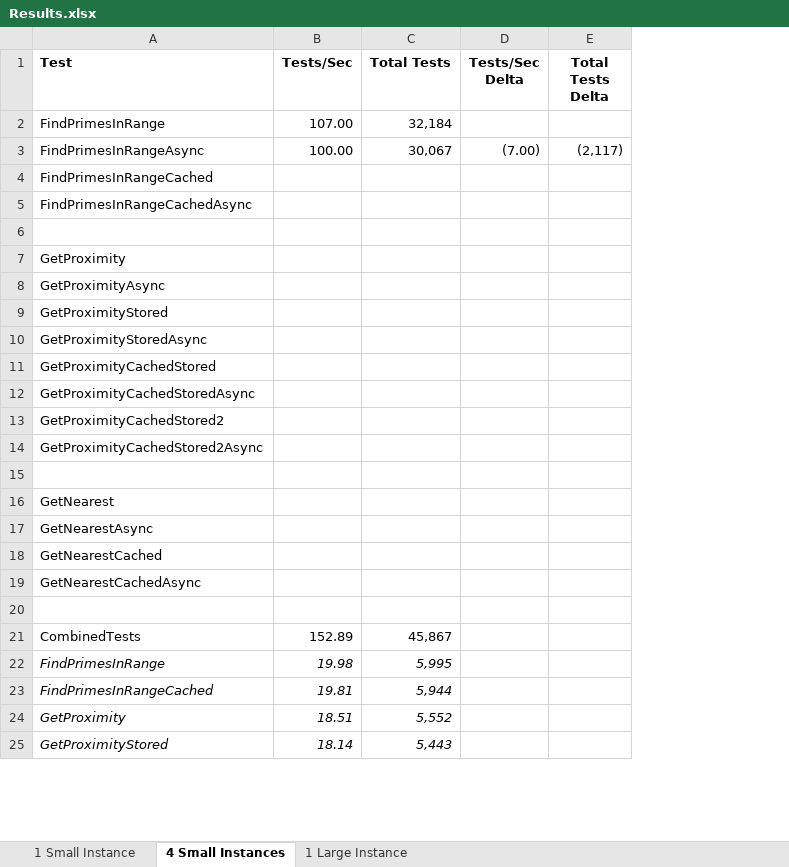
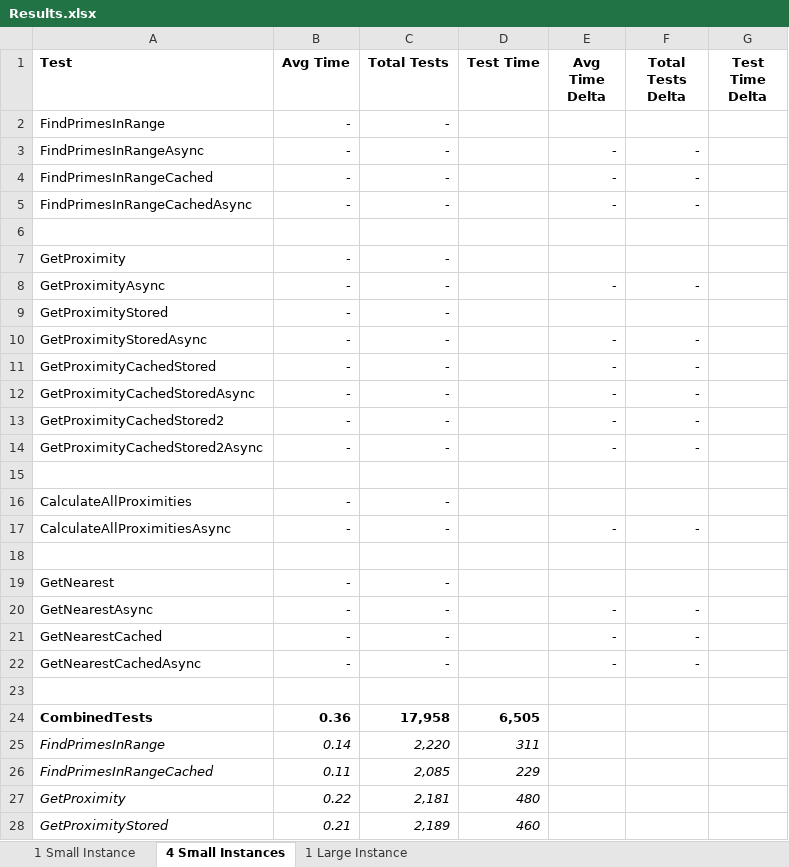
Before and after one commit to mark-doyle/dal-cs-sig, an Excel workbook: RealWorldScalability/Results.xlsx, sheet 4 Small Instances, drawn as a sheet; only a part is shown; values as stored, in another font and other column widths than the file's, no borders; removed rows and columns are numbered as before the commit, all else as after; the diff covers the shown part only; the diff names each change by its address in the sheet, - before the commit and + after, or states it on an @@ line.

Commit message:
Enhancements to async logic; .NET 4.5.2; new load tests and modifications to exising ones

```diff
--- a/RealWorldScalability/Results.xlsx (sheet 4 Small Instances)
+++ b/RealWorldScalability/Results.xlsx (sheet 4 Small Instances)
-column B (Tests/Sec), rows 2-3: 107.00 | 100.00; rows 21-25: 152.89 | 19.98 | 19.81 | 18.51 | 18.14
+column B (Avg Time), rows 2-14: - | - | - | - |  | - | - | - | - | - | - | - | -; rows 24-28: 0.36 | 0.14 | 0.11 | 0.22 | 0.21
-column D (Tests/Sec Delta), row 3: (7.00)
+column D (Test Time), rows 24-28: 6,505 | 311 | 229 | 480 | 460
+column E (Avg Time Delta), rows 3-14: - | - | - |  |  | - |  | - | - | - | - | -
+column G (Test Time Delta), empty
-C2 (Total Tests): 32,184
+C2 (Total Tests): -
-C3 (Total Tests): 30,067
+C3 (Total Tests): -
-F3 (Total Tests Delta): (2,117)
+F3 (Total Tests Delta): -
-C4:C5 (Total Tests): (empty)
+C4:C5 (Total Tests): -
-F4:F5 (Total Tests Delta): (empty)
+F4:F5 (Total Tests Delta): -
-C7:C14 (Total Tests): (empty)
+C7:C14 (Total Tests): -
-F8 (Total Tests Delta): (empty)
+F8 (Total Tests Delta): -
-F10:F14 (Total Tests Delta): (empty)
+F10:F14 (Total Tests Delta): -
-row 16: GetNearest
-row 17: GetNearestAsync
-row 18: GetNearestCached
-row 19: GetNearestCachedAsync
+row 16: CalculateAllProximities | - | -
+row 17: CalculateAllProximitiesAsync | - | - |  | - | -
+row 19: GetNearest | - | -
+row 20: GetNearestAsync | - | - |  | - | -
+row 21: GetNearestCached | - | - |  | - | -
+row 22: GetNearestCachedAsync | - | - |  | - | -
+row 23: (empty)
-A24 bold: off
+A24 bold: on
-C24 (Total Tests): 45,867
+C24 (Total Tests): 17,958
-C24 bold: off
+C24 bold: on
-C25 (Total Tests): 5,995
+C25 (Total Tests): 2,220
-C26 (Total Tests): 5,944
+C26 (Total Tests): 2,085
-C27 (Total Tests): 5,552
+C27 (Total Tests): 2,181
-C28 (Total Tests): 5,443
+C28 (Total Tests): 2,189
```
Also changed, not shown: 2 added rows, 22 edited cells and cell formats elsewhere in this sheet, sheet 1 Small Instance, sheet 1 Large Instance, 14 other files.
